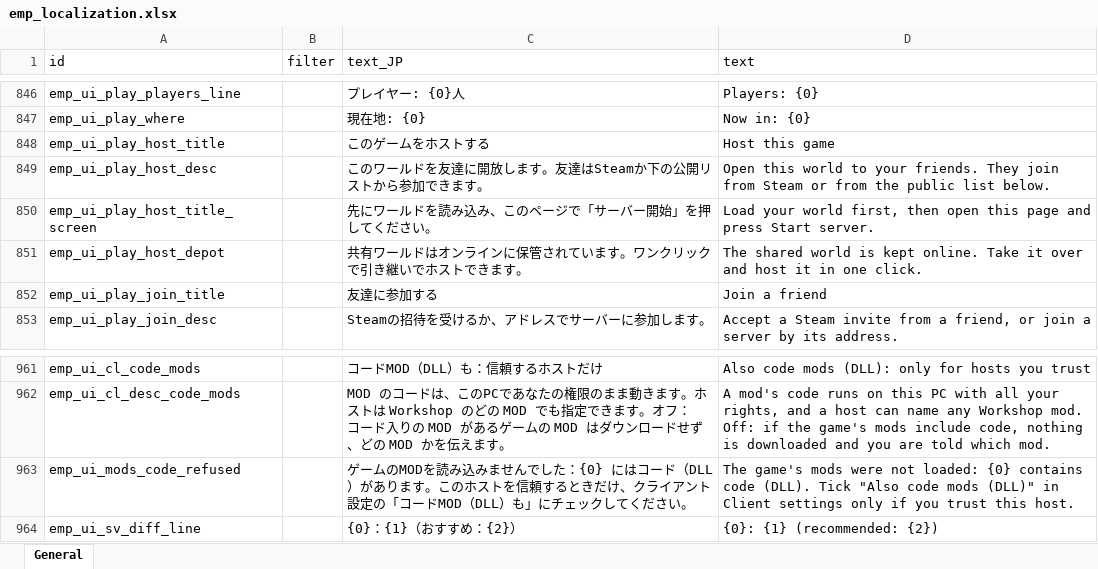
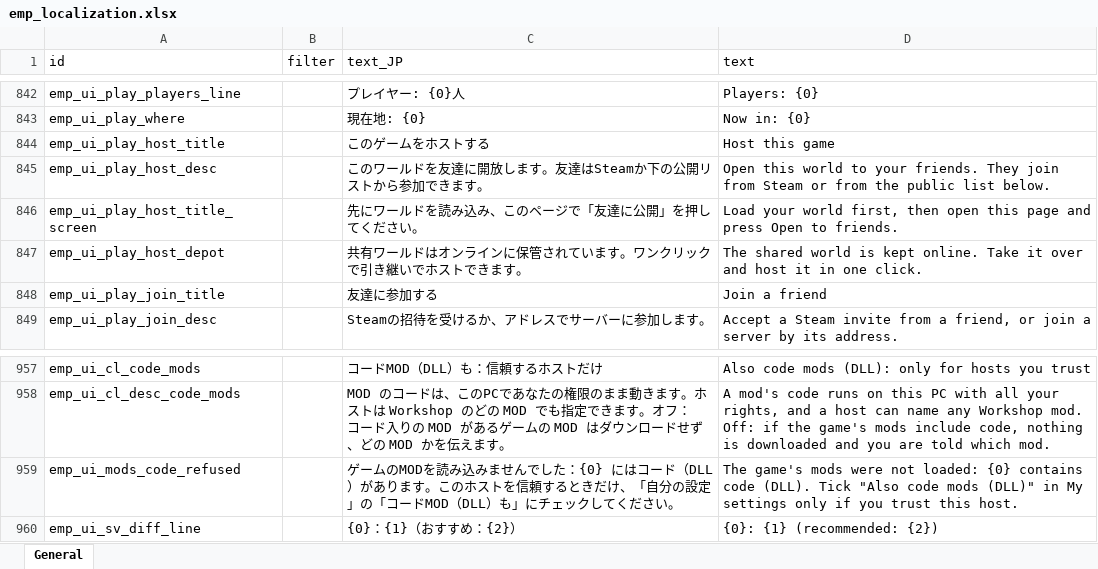
Before and after one commit to ElinTogether/ElinTogether, an Excel workbook: package/LangMod/EN/emp_localization.xlsx, sheet General, drawn as a sheet; only a part is shown, gaps mark what is left out; values as stored, in another font and other column widths than the file's, no borders; addresses are those after the commit; the diff covers the shown part only; the diff names each change by its address in the sheet, - before the commit and + after, or states it on an @@ line.

```diff
--- a/package/LangMod/EN/emp_localization.xlsx (sheet General)
+++ b/package/LangMod/EN/emp_localization.xlsx (sheet General)
-C846 (text_JP): 先にワールドを読み込み、このページで「サーバー開始」を押してください。
+C846 (text_JP): 先にワールドを読み込み、このページで「友達に公開」を押してください。
-D846 (text): …and press Start server.
+D846 (text): …and press Open to friends.
-C959 (text_JP): …きだけ、クライアント設定の「コー…
+C959 (text_JP): …きだけ、「自分の設定」の「コー…
-D959 (text): …(DLL)" in Client settings only…
+D959 (text): …(DLL)" in My settings only…
```
Also changed, not shown: 4 removed rows and 18 edited cells elsewhere in this sheet, 3 other files.
